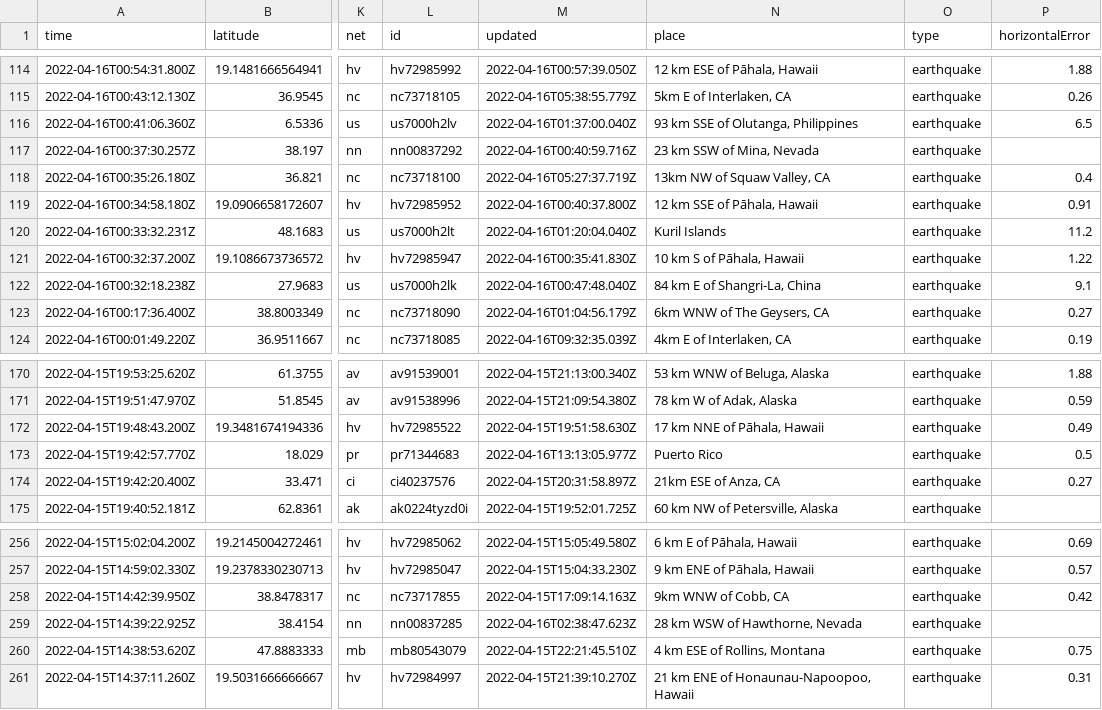
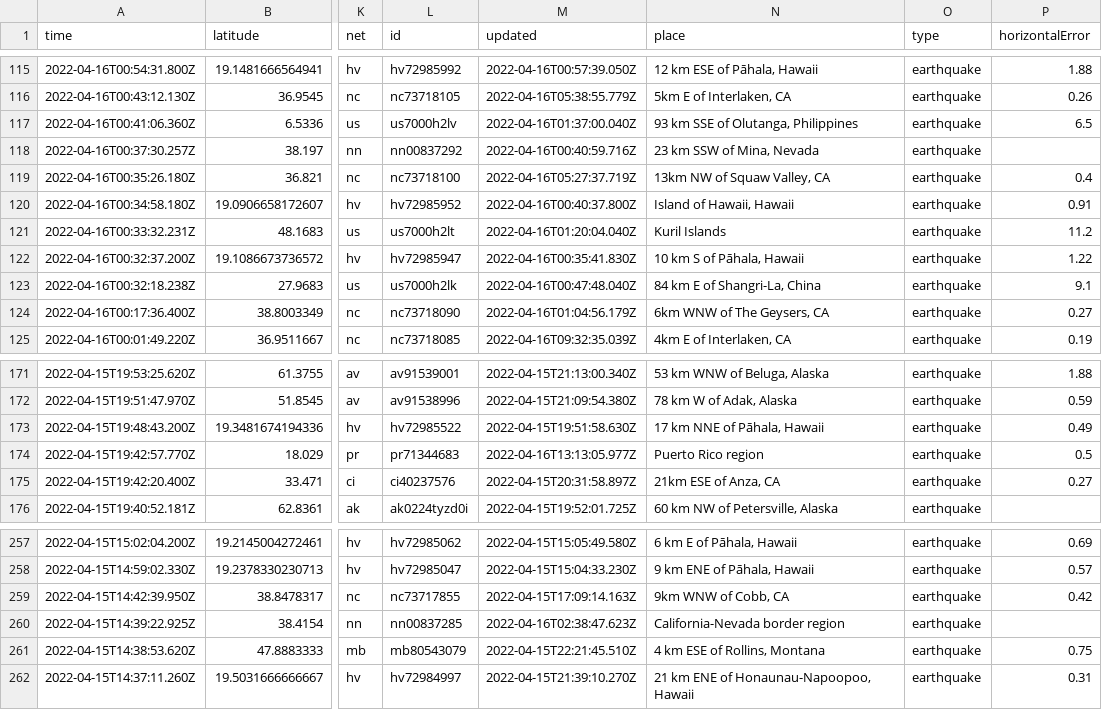
Before and after one commit to invisibae/nicar22-github-actions, a CSV file: usgs_current.csv, drawn as a sheet; only a part is shown, gaps mark what is left out; addresses are those after the commit; the diff covers the shown part only; the diff names each change by its address in the sheet, - before the commit and + after, or states it on an @@ line.

```diff
--- a/usgs_current.csv
+++ b/usgs_current.csv
-N120 (place): 12 km SSE of Pāhala, Hawaii
+N120 (place): Island of Hawaii, Hawaii
-N174 (place): Puerto Rico
+N174 (place): Puerto Rico region
-N260 (place): 28 km WSW of Hawthorne, Nevada
+N260 (place): California-Nevada border region
```
Also changed, not shown: 1 added row, 1 removed row and 5 edited cells elsewhere in this file, 1 other file.
